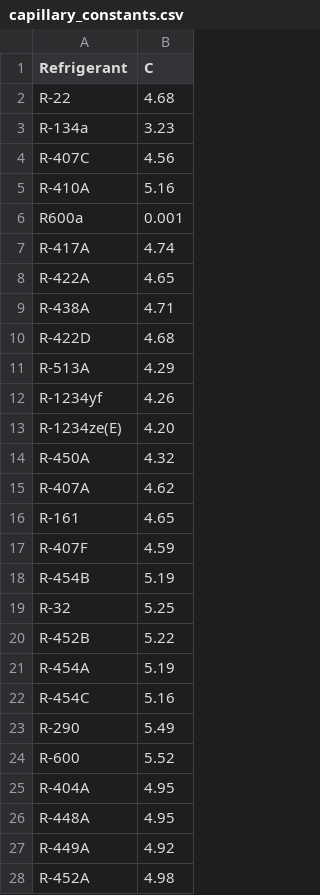
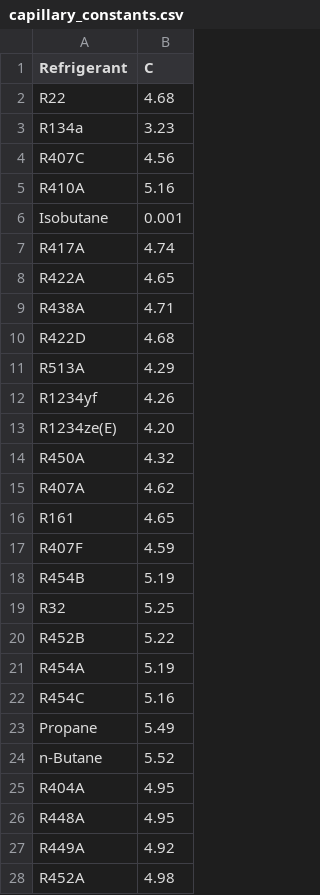
Before and after one commit to Felgalmo/propiedades, a CSV file: capillary_constants.csv, drawn as a sheet; only a part is shown; the diff covers the shown part only.

Commit message:
reemplazo

```diff
--- a/capillary_constants.csv
+++ b/capillary_constants.csv
@@ -1,28 +1,28 @@
 Refrigerant,C
-R-22,4.68
-R-134a,3.23
-R-407C,4.56
-R-410A,5.16
-R600a,0.001
-R-417A,4.74
-R-422A,4.65
-R-438A,4.71
-R-422D,4.68
-R-513A,4.29
-R-1234yf,4.26
-R-1234ze(E),4.20
-R-450A,4.32
-R-407A,4.62
-R-161,4.65
-R-407F,4.59
-R-454B,5.19
-R-32,5.25
-R-452B,5.22
-R-454A,5.19
-R-454C,5.16
-R-290,5.49
-R-600,5.52
-R-404A,4.95
-R-448A,4.95
-R-449A,4.92
-R-452A,4.98
+R22,4.68
+R134a,3.23
+R407C,4.56
+R410A,5.16
+Isobutane,0.001
+R417A,4.74
+R422A,4.65
+R438A,4.71
+R422D,4.68
+R513A,4.29
+R1234yf,4.26
+R1234ze(E),4.20
+R450A,4.32
+R407A,4.62
+R161,4.65
+R407F,4.59
+R454B,5.19
+R32,5.25
+R452B,5.22
+R454A,5.19
+R454C,5.16
+Propane,5.49
+n-Butane,5.52
+R404A,4.95
+R448A,4.95
+R449A,4.92
+R452A,4.98
```
Also changed, not shown: 9 edited cells elsewhere in this file.
